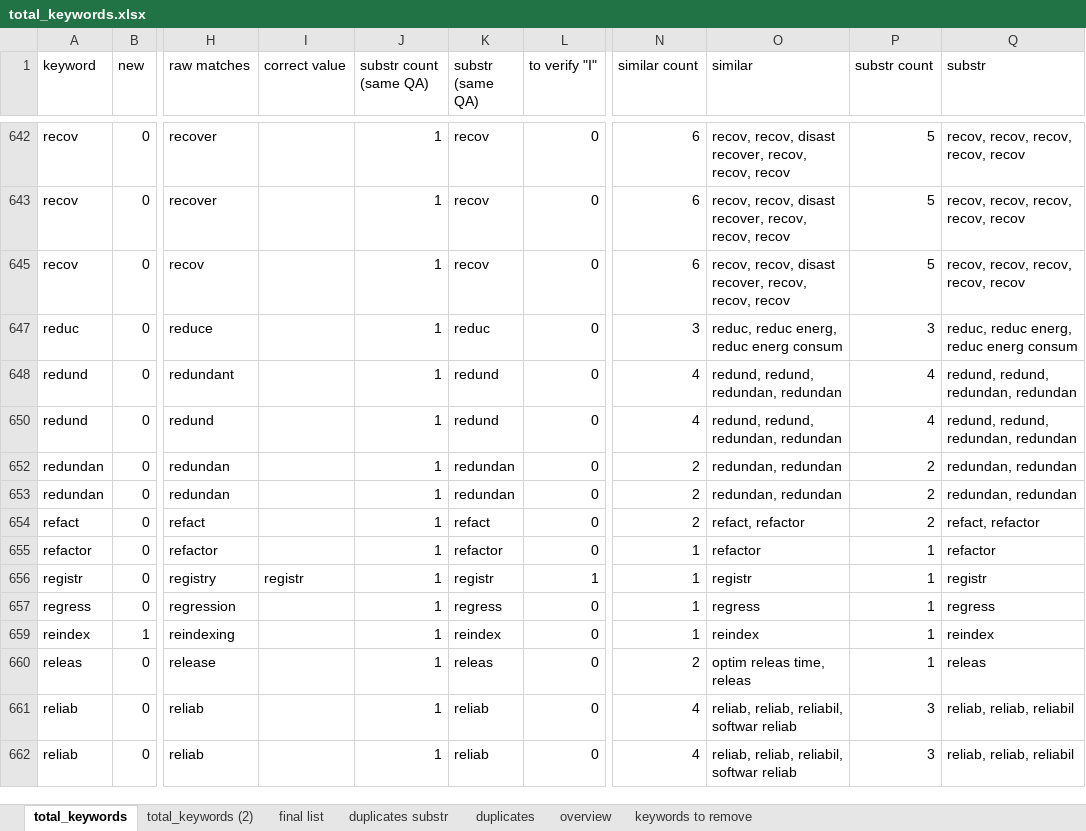
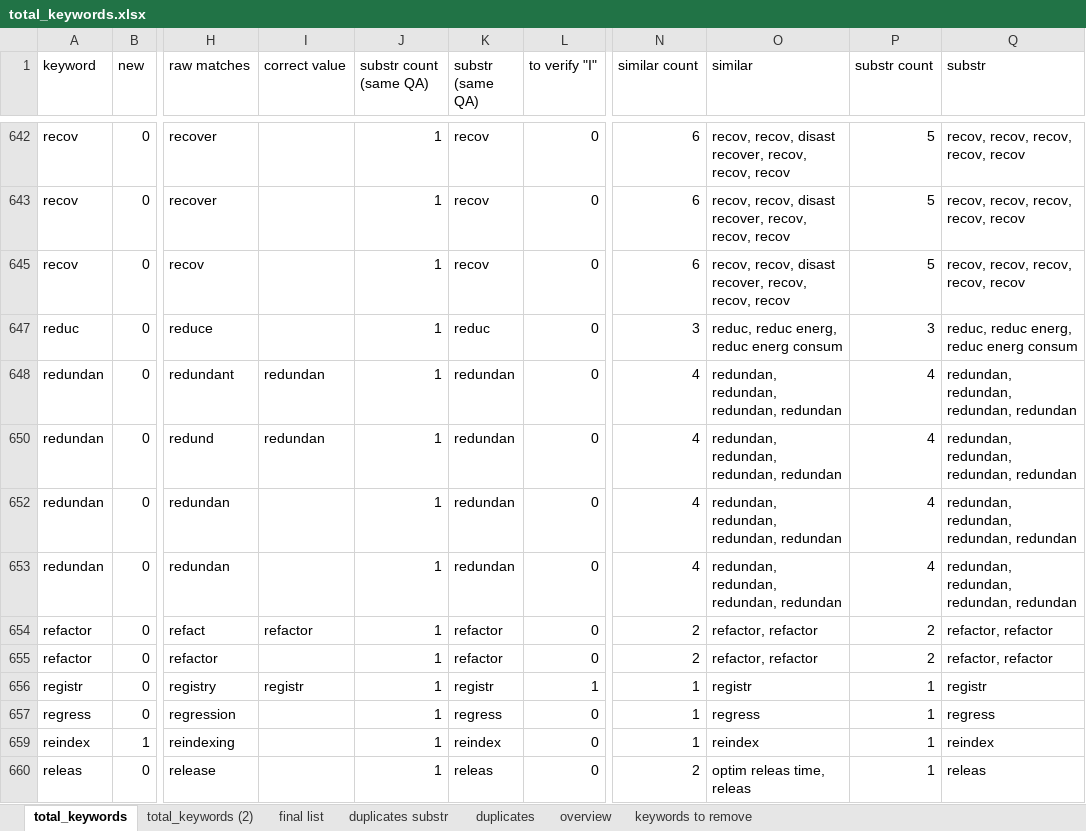
Before and after one commit to dmitrijs-voronovs/scientific-software-architecture-analysis, an Excel workbook: data/keyword_scoring/total_keywords.xlsx, sheet total_keywords, drawn as a sheet; only a part is shown, gaps mark what is left out; the shorter side is filled out with more unchanged rows; values as stored, in another font and other column widths than the file's, no borders; charts and pictures and table styles not drawn; the diff covers the shown part only; the diff names each change by its address in the sheet, - before the commit and + after, or states it on an @@ line.

Commit message:
Update keywords excel

```diff
--- a/data/keyword_scoring/total_keywords.xlsx (sheet total_keywords)
+++ b/data/keyword_scoring/total_keywords.xlsx (sheet total_keywords)
-A648 (keyword): redund
+A648 (keyword): redundan
-I648 (correct value): (empty)
+I648 (correct value): redundan
-K648 (substr (same QA)): redund
+K648 (substr (same QA)): redundan
-O648 (similar): redund, redund, redundan, redundan
+O648 (similar): redundan, redundan, redundan, redundan
-Q648 (substr): redund, redund, redundan, redundan
+Q648 (substr): redundan, redundan, redundan, redundan
-A650 (keyword): redund
+A650 (keyword): redundan
-I650 (correct value): (empty)
+I650 (correct value): redundan
-K650 (substr (same QA)): redund
+K650 (substr (same QA)): redundan
-O650 (similar): redund, redund, redundan, redundan
+O650 (similar): redundan, redundan, redundan, redundan
-Q650 (substr): redund, redund, redundan, redundan
+Q650 (substr): redundan, redundan, redundan, redundan
-N652:N653 (similar count): 2
+N652:N653 (similar count): 4
-O652:O653 (similar): redundan, redundan
+O652:O653 (similar): redundan, redundan, redundan, redundan
-P652:P653 (substr count): 2
+P652:P653 (substr count): 4
-Q652:Q653 (substr): redundan, redundan
+Q652:Q653 (substr): redundan, redundan, redundan, redundan
-A654 (keyword): refact
+A654 (keyword): refactor
-I654 (correct value): (empty)
+I654 (correct value): refactor
-K654 (substr (same QA)): refact
+K654 (substr (same QA)): refactor
-O654 (similar): refact, refactor
+O654 (similar): refactor, refactor
-Q654 (substr): refact, refactor
+Q654 (substr): refactor, refactor
-N655 (similar count): 1
+N655 (similar count): 2
-O655 (similar): refactor
+O655 (similar): refactor, refactor
-P655 (substr count): 1
+P655 (substr count): 2
-Q655 (substr): refactor
+Q655 (substr): refactor, refactor
```
Also changed, not shown: 1 added row and 34 edited cells elsewhere in this sheet.
